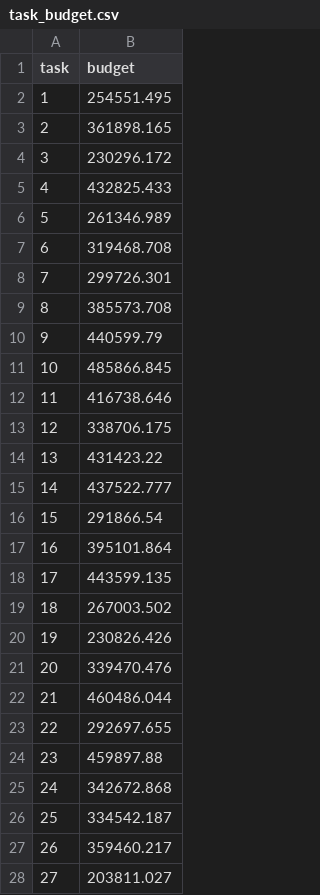
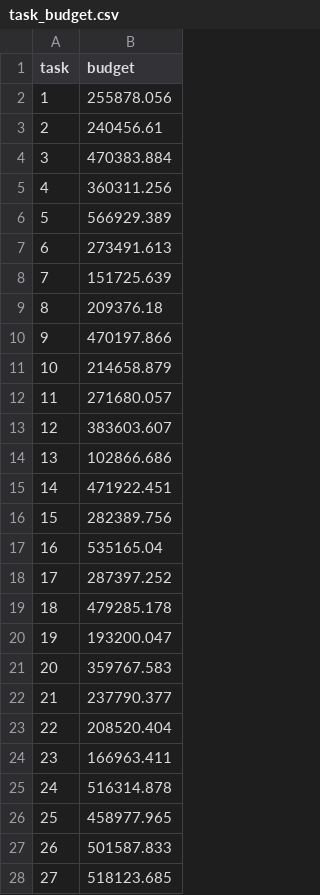
Before and after one commit to RoyCoding8/Game-theoretic-approach-to-the-SATA-problem, a CSV file: Effect_of_tasks/100_tasks/task_budget.csv, drawn as a sheet; only a part is shown; the diff covers the shown part only.

```diff
--- a/Effect_of_tasks/100_tasks/task_budget.csv
+++ b/Effect_of_tasks/100_tasks/task_budget.csv
@@ -1,28 +1,28 @@
 task,budget
-1,254551.495
-2,361898.165
-3,230296.172
-4,432825.433
-5,261346.989
-6,319468.708
-7,299726.301
-8,385573.708
-9,440599.79
-10,485866.845
-11,416738.646
-12,338706.175
-13,431423.22
-14,437522.777
-15,291866.54
-16,395101.864
-17,443599.135
-18,267003.502
-19,230826.426
-20,339470.476
-21,460486.044
-22,292697.655
-23,459897.88
-24,342672.868
-25,334542.187
-26,359460.217
-27,203811.027
+1,255878.056
+2,240456.61
+3,470383.884
+4,360311.256
+5,566929.389
+6,273491.613
+7,151725.639
+8,209376.18
+9,470197.866
+10,214658.879
+11,271680.057
+12,383603.607
+13,102866.686
+14,471922.451
+15,282389.756
+16,535165.04
+17,287397.252
+18,479285.178
+19,193200.047
+20,359767.583
+21,237790.377
+22,208520.404
+23,166963.411
+24,516314.878
+25,458977.965
+26,501587.833
+27,518123.685
```
Also changed, not shown: 73 edited cells elsewhere in this file, Effect_of_tasks/300_tasks/task_budget.csv, Effect_of_tasks/400_tasks/task_budget.csv, 5 other files.
